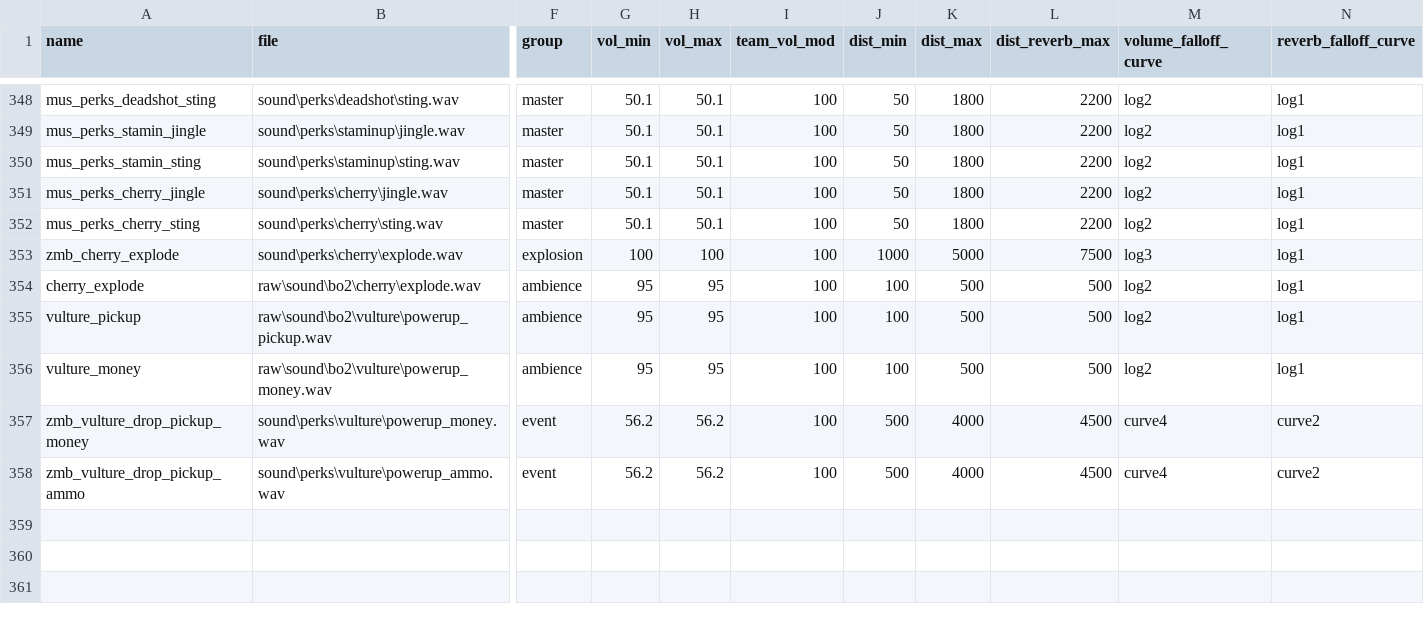
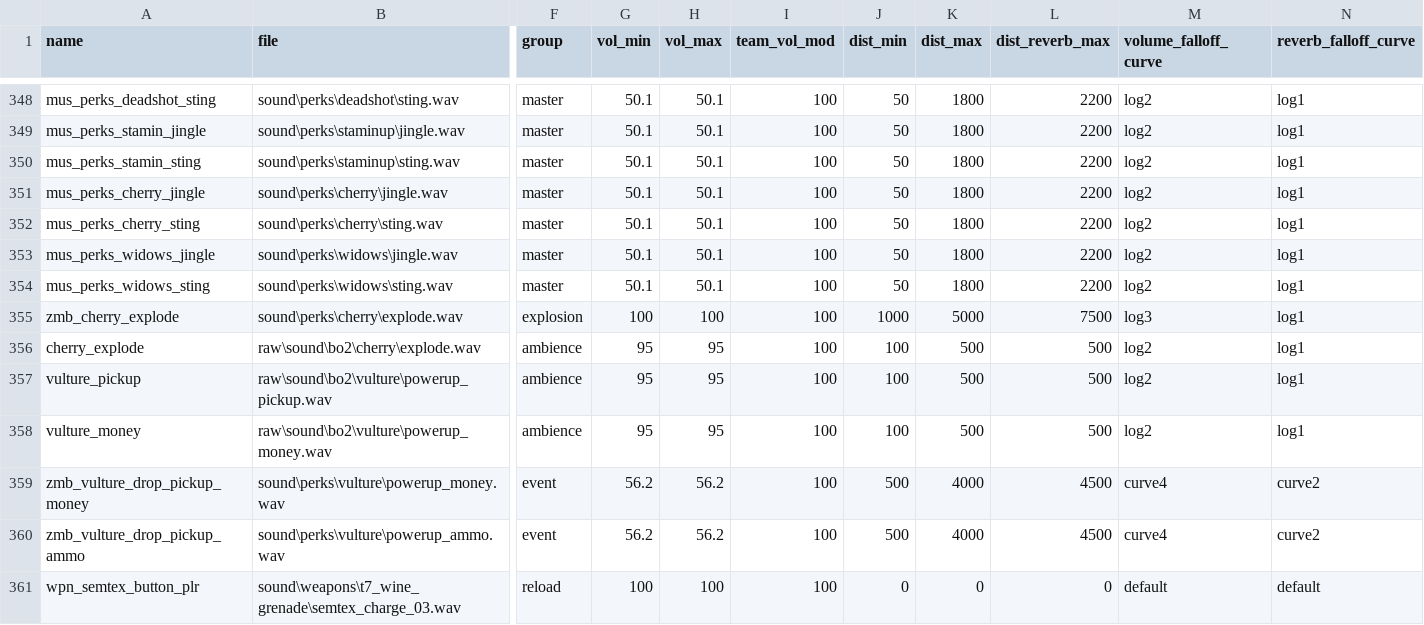
Before and after one commit to jhw2167/BO1-Reimagined-hotfitx, a CSV file: soundaliases/zones/reimagined.all.csv, drawn as a sheet; only a part is shown, gaps mark what is left out; rows hold the shown columns only; the diff names each change by its address in the sheet, - before the commit and + after, or states it on an @@ line.

```diff
--- a/soundaliases/zones/reimagined.all.csv
+++ b/soundaliases/zones/reimagined.all.csv
+row 353: mus_perks_widows_jingle | sound\perks\widows\jingle.wav | master | 50.1 | 50.1 | 100 | 50 | 1800 | 2200 | log2 | log1
+row 354: mus_perks_widows_sting | sound\perks\widows\sting.wav | master | 50.1 | 50.1 | 100 | 50 | 1800 | 2200 | log2 | log1
+row 361: wpn_semtex_button_plr | sound\weapons\t7_wine_grenade\semtex_charge_03.wav | reload | 100 | 100 | 100 | 0 | 0 | 0 | default | default
```
Also changed, not shown: mod.csv, 2 other files.
